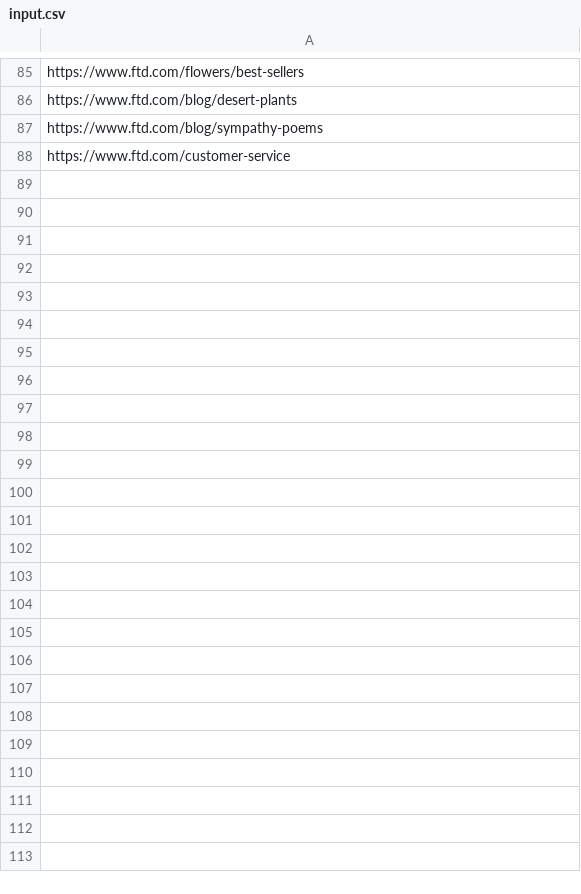
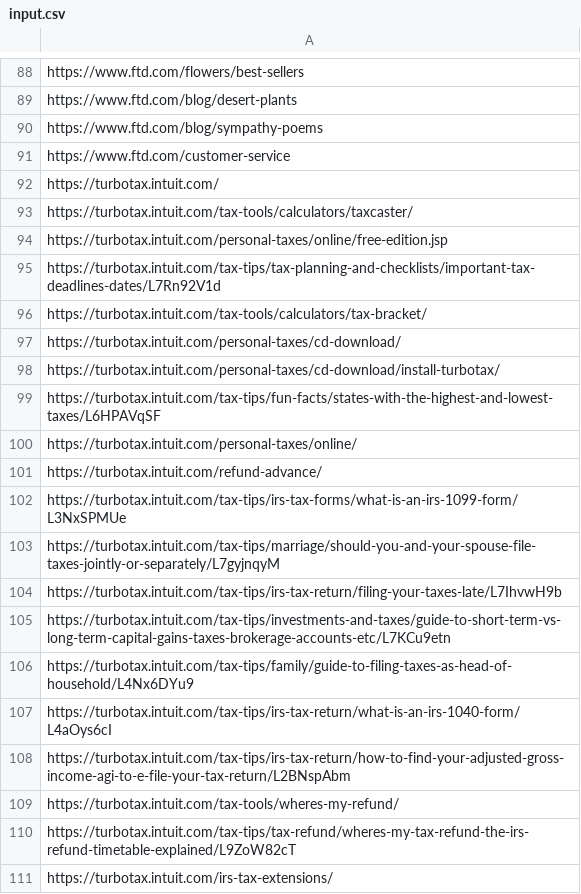
Before and after one commit to jmelm93/ai-page-categorization, a CSV file: input.csv, drawn as a sheet; only a part is shown, gaps mark what is left out; the diff covers the shown part only.

```diff
--- a/input.csv
+++ b/input.csv
@@ -88 +91,21 @@ https://www.ftd.com/blog/sympathy-poems
 https://www.ftd.com/customer-service
+https://turbotax.intuit.com/
+https://turbotax.intuit.com/tax-tools/calculators/taxcaster/
+https://turbotax.intuit.com/personal-taxes/online/free-edition.jsp
+https://turbotax.intuit.com/tax-tips/tax-planning-and-checklists/important-tax-deadlines-dates/L7Rn92V1d
+https://turbotax.intuit.com/tax-tools/calculators/tax-bracket/
+https://turbotax.intuit.com/personal-taxes/cd-download/
+https://turbotax.intuit.com/personal-taxes/cd-download/install-turbotax/
+https://turbotax.intuit.com/tax-tips/fun-facts/states-with-the-highest-and-lowest-taxes/L6HPAVqSF
+https://turbotax.intuit.com/personal-taxes/online/
+https://turbotax.intuit.com/refund-advance/
+https://turbotax.intuit.com/tax-tips/irs-tax-forms/what-is-an-irs-1099-form/L3NxSPMUe
+https://turbotax.intuit.com/tax-tips/marriage/should-you-and-your-spouse-file-taxes-jointly-or-separately/L7gyjnqyM
+https://turbotax.intuit.com/tax-tips/irs-tax-return/filing-your-taxes-late/L7IhvwH9b
+https://turbotax.intuit.com/tax-tips/investments-and-taxes/guide-to-short-term-vs-long-term-capital-gains-taxes-brokerage-accounts-etc/L7KCu9etn
+https://turbotax.intuit.com/tax-tips/family/guide-to-filing-taxes-as-head-of-household/L4Nx6DYu9
+https://turbotax.intuit.com/tax-tips/irs-tax-return/what-is-an-irs-1040-form/L4aOys6cI
+https://turbotax.intuit.com/tax-tips/irs-tax-return/how-to-find-your-adjusted-gross-income-agi-to-e-file-your-tax-return/L2BNspAbm
+https://turbotax.intuit.com/tax-tools/wheres-my-refund/
+https://turbotax.intuit.com/tax-tips/tax-refund/wheres-my-tax-refund-the-irs-refund-timetable-explained/L9ZoW82cT
+https://turbotax.intuit.com/irs-tax-extensions/
```
Also changed, not shown: 71 added rows and 16 removed rows elsewhere in this file, 6 other files.
